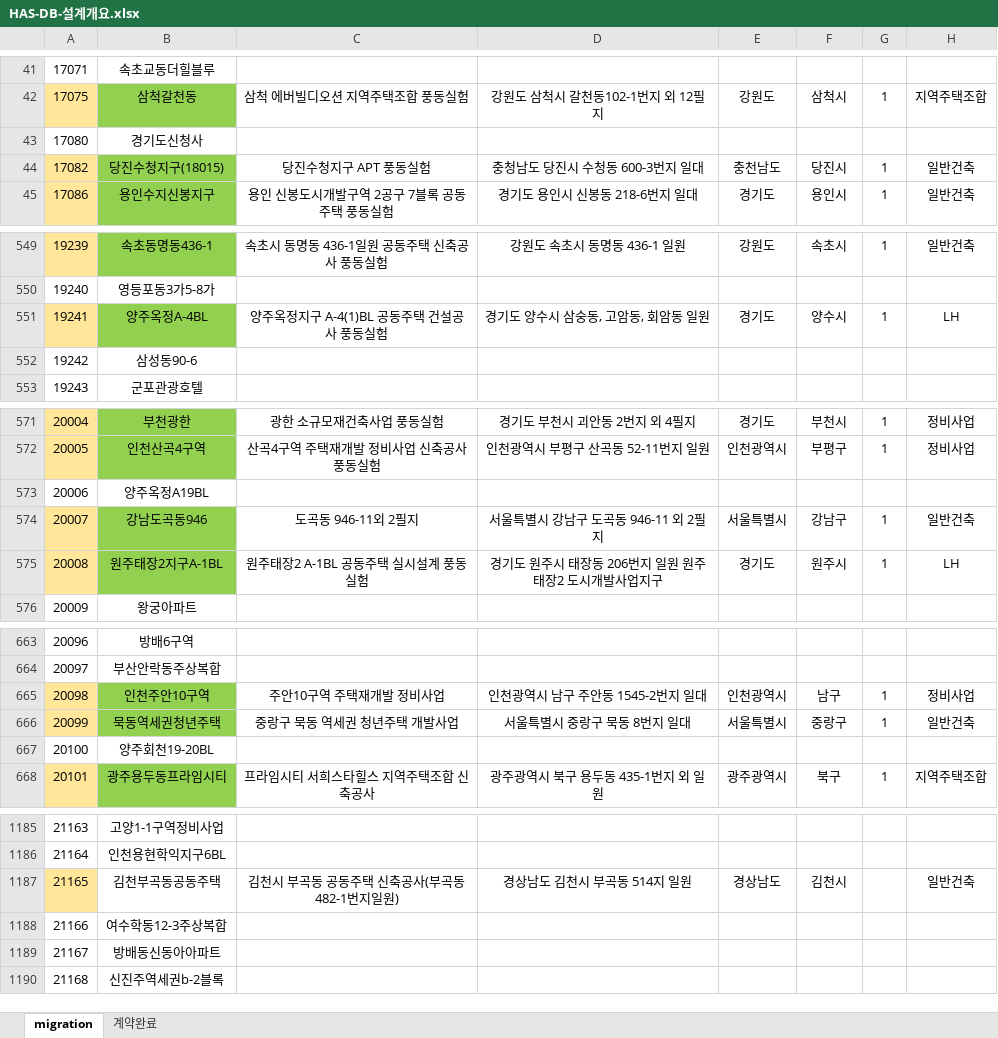
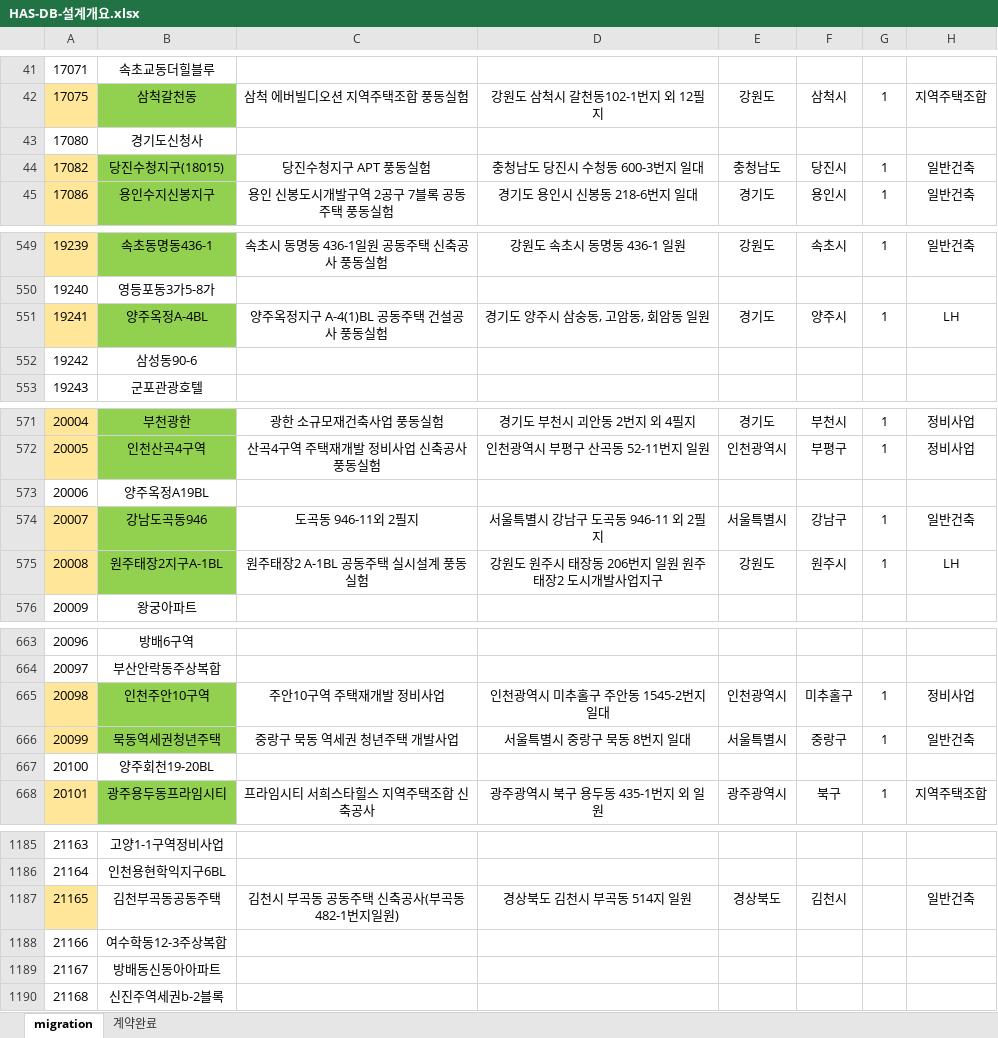
Before and after one commit to qkqh1577/hywtl_has, an Excel workbook: app/src/main/resources/migration/HAS-DB-설계개요.xlsx, sheet migration, drawn as a sheet; only a part is shown, gaps mark what is left out; values as stored, in another font and other column widths than the file's, no borders; conditional formats not drawn; the diff covers the shown part only; the diff names each change by its address in the sheet, - before the commit and + after, or states it on an @@ line.

```diff
--- a/app/src/main/resources/migration/HAS-DB-설계개요.xlsx (sheet migration)
+++ b/app/src/main/resources/migration/HAS-DB-설계개요.xlsx (sheet migration)
-E44: 충천남도
+E44: 충청남도
-D551: 경기도 양수시 삼숭동, 고암동, 회암동 일원
+D551: 경기도 양주시 삼숭동, 고암동, 회암동 일원
-F551: 양수시
+F551: 양주시
-D575: 경기도 원주시 태장동 206번지 일원 원주태장2 도시개발사업지구
+D575: 강원도 원주시 태장동 206번지 일원 원주태장2 도시개발사업지구
-E575: 경기도
+E575: 강원도
-D665: 인천광역시 남구 주안동 1545-2번지 일대
+D665: 인천광역시 미추홀구 주안동 1545-2번지 일대
-F665: 남구
+F665: 미추홀구
-D1187: 경상남도 김천시 부곡동 514지 일원
+D1187: 경상북도 김천시 부곡동 514지 일원
-E1187: 경상남도
+E1187: 경상북도
```
Also changed, not shown: 5 edited cells elsewhere in this sheet, app/src/main/resources/static/address/주소.xlsx, 4 other files.
